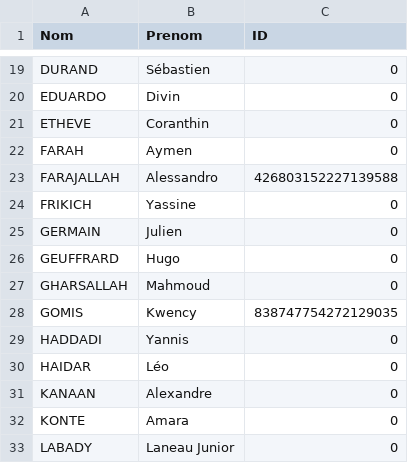
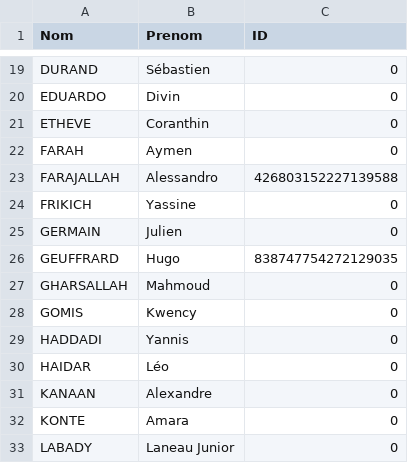
Before and after one commit to Llelepipede/BotDiscordDeploy, a CSV file: data/Students_cleaning.csv, drawn as a sheet; only a part is shown, gaps mark what is left out.

```diff
--- a/data/Students_cleaning.csv
+++ b/data/Students_cleaning.csv
@@ -25,5 +25,5 @@ FRIKICH,Yassine,0
 GERMAIN,Julien,0
-GEUFFRARD,Hugo,0
+GEUFFRARD,Hugo,838747754272129035
 GHARSALLAH,Mahmoud,0
-GOMIS,Kwency,838747754272129035
+GOMIS,Kwency,0
 HADDADI,Yannis,0
```
Also changed, not shown: 11 other files.
